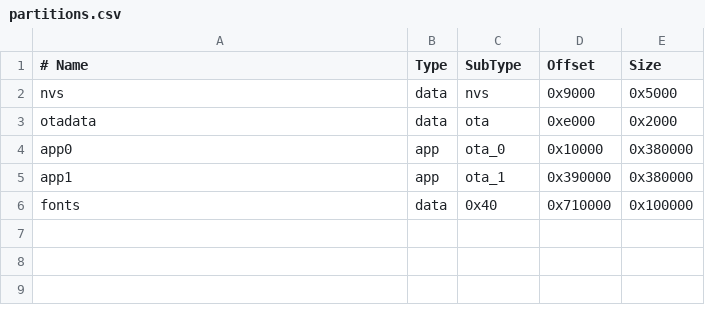
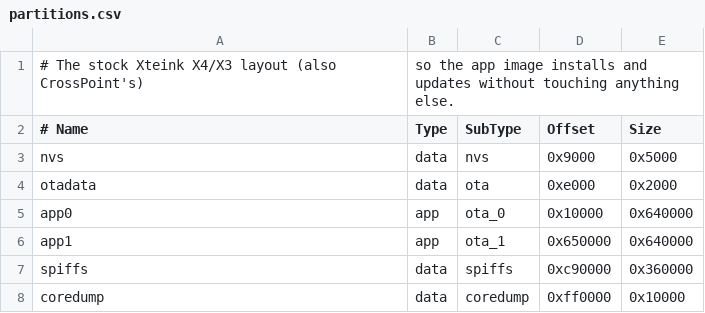
Before and after one commit to marczykm/bookorbit-xteink, a CSV file: partitions.csv, drawn as a sheet; removed rows and columns are numbered as before the commit, all else as after; the diff names each change by its address in the sheet, - before the commit and + after, or states it on an @@ line.

```diff
--- a/partitions.csv
+++ b/partitions.csv
+row 1: # The stock Xteink X4/X3 layout (also CrossPoint's) | so the app image installs and updates without touching anything else.
-E5:E6 (Size): 0x380000
+E5:E6 (Size): 0x640000
-D6 (Offset): 0x390000
+D6 (Offset): 0x650000
-row 6: fonts | data | 0x40 | 0x710000 | 0x100000
+row 7: spiffs | data | spiffs | 0xc90000 | 0x360000
+row 8: coredump | data | coredump | 0xff0000 | 0x10000
```
Also changed, not shown: 11 other files.
